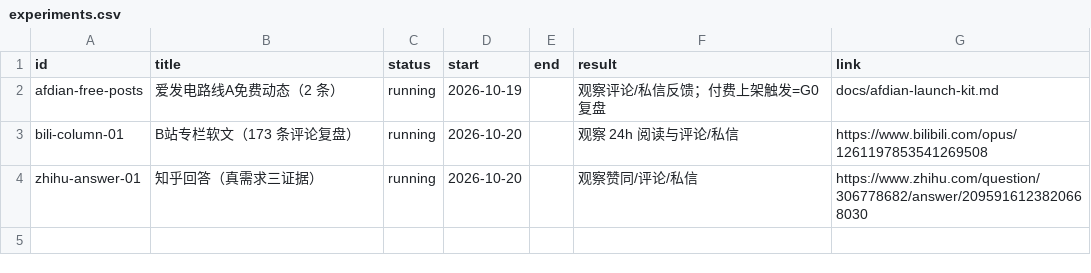
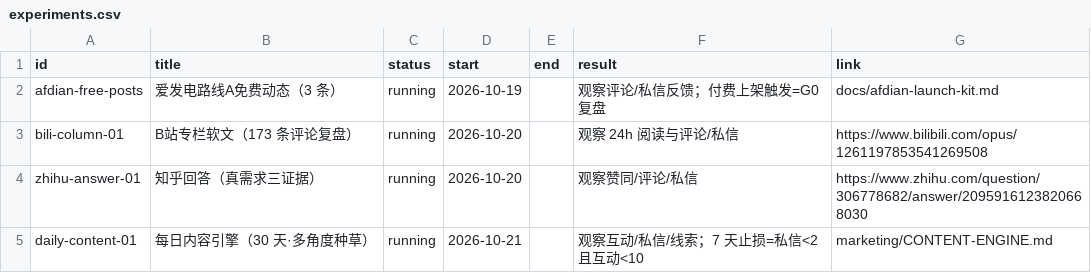
Before and after one commit to lh123aa/pain-to-mvp, a CSV file: project-journal/metrics/experiments.csv, drawn as a sheet.

```diff
--- a/project-journal/metrics/experiments.csv
+++ b/project-journal/metrics/experiments.csv
@@ -1,4 +1,5 @@
 id,title,status,start,end,result,link
-afdian-free-posts,爱发电路线A免费动态（2 条）,running,2026-10-19,,观察评论/私信反馈；付费上架触发=G0 复盘,docs/afdian-launch-kit.md
+afdian-free-posts,爱发电路线A免费动态（3 条）,running,2026-10-19,,观察评论/私信反馈；付费上架触发=G0 复盘,docs/afdian-launch-kit.md
 bili-column-01,B站专栏软文（173 条评论复盘）,running,2026-10-20,,观察 24h 阅读与评论/私信,https://www.bilibili.com/opus/1261197853541269508
 zhihu-answer-01,知乎回答（真需求三证据）,running,2026-10-20,,观察赞同/评论/私信,https://www.zhihu.com/question/306778682/answer/2095916123820668030
+daily-content-01,每日内容引擎（30 天·多角度种草）,running,2026-10-21,,"观察互动/私信/线索；7 天止损=私信<2 且互动<10",marketing/CONTENT-ENGINE.md
```
Also changed, not shown: project-journal/metrics/metrics.csv, 6 other files.
